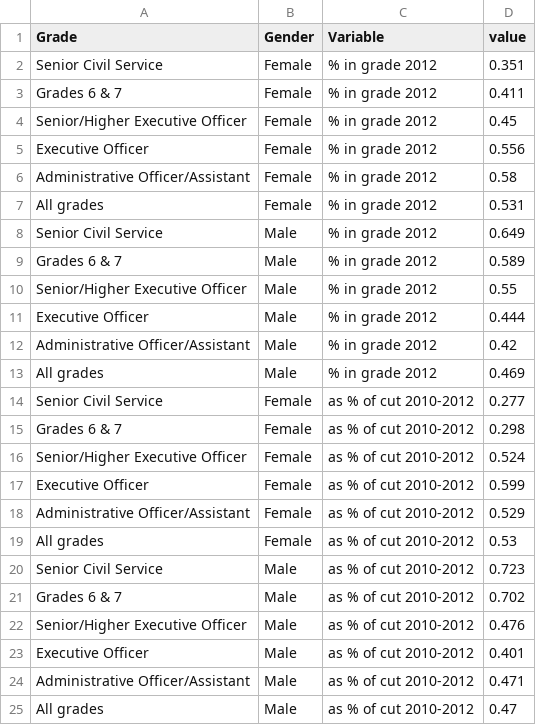
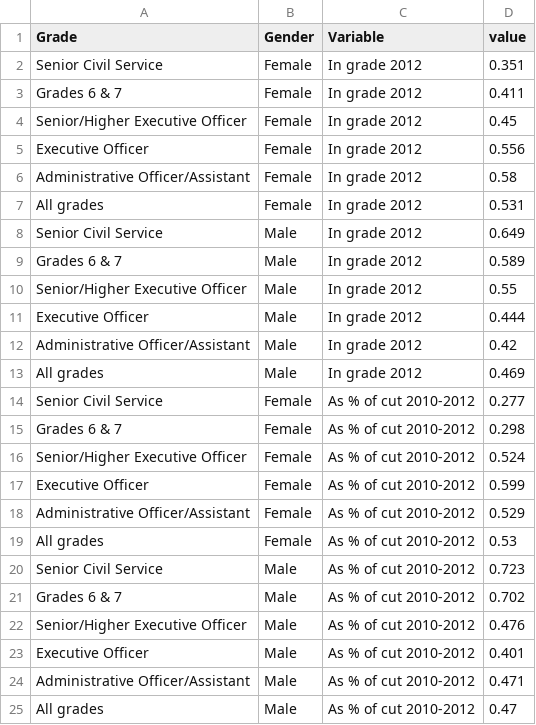
Before and after one commit to petrbouchal/ukgov, a CSV file: data-input/GenderGrade.csv, drawn as a sheet.

```diff
--- a/data-input/GenderGrade.csv
+++ b/data-input/GenderGrade.csv
@@ -1,25 +1,25 @@
 Grade,Gender,Variable,value
-Senior Civil Service,Female,% in grade 2012,0.351
-Grades 6 & 7,Female,% in grade 2012,0.411
-Senior/Higher Executive Officer,Female,% in grade 2012,0.45
-Executive Officer,Female,% in grade 2012,0.556
-Administrative Officer/Assistant,Female,% in grade 2012,0.58
-All grades,Female,% in grade 2012,0.531
-Senior Civil Service,Male,% in grade 2012,0.649
-Grades 6 & 7,Male,% in grade 2012,0.589
-Senior/Higher Executive Officer,Male,% in grade 2012,0.55
-Executive Officer,Male,% in grade 2012,0.444
-Administrative Officer/Assistant,Male,% in grade 2012,0.42
-All grades,Male,% in grade 2012,0.469
-Senior Civil Service,Female,as % of cut 2010-2012,0.277
-Grades 6 & 7,Female,as % of cut 2010-2012,0.298
-Senior/Higher Executive Officer,Female,as % of cut 2010-2012,0.524
-Executive Officer,Female,as % of cut 2010-2012,0.599
-Administrative Officer/Assistant,Female,as % of cut 2010-2012,0.529
-All grades,Female,as % of cut 2010-2012,0.53
-Senior Civil Service,Male,as % of cut 2010-2012,0.723
-Grades 6 & 7,Male,as % of cut 2010-2012,0.702
-Senior/Higher Executive Officer,Male,as % of cut 2010-2012,0.476
-Executive Officer,Male,as % of cut 2010-2012,0.401
-Administrative Officer/Assistant,Male,as % of cut 2010-2012,0.471
-All grades,Male,as % of cut 2010-2012,0.47
+Senior Civil Service,Female,In grade 2012,0.351
+Grades 6 & 7,Female,In grade 2012,0.411
+Senior/Higher Executive Officer,Female,In grade 2012,0.45
+Executive Officer,Female,In grade 2012,0.556
+Administrative Officer/Assistant,Female,In grade 2012,0.58
+All grades,Female,In grade 2012,0.531
+Senior Civil Service,Male,In grade 2012,0.649
+Grades 6 & 7,Male,In grade 2012,0.589
+Senior/Higher Executive Officer,Male,In grade 2012,0.55
+Executive Officer,Male,In grade 2012,0.444
+Administrative Officer/Assistant,Male,In grade 2012,0.42
+All grades,Male,In grade 2012,0.469
+Senior Civil Service,Female,As % of cut 2010-2012,0.277
+Grades 6 & 7,Female,As % of cut 2010-2012,0.298
+Senior/Higher Executive Officer,Female,As % of cut 2010-2012,0.524
+Executive Officer,Female,As % of cut 2010-2012,0.599
+Administrative Officer/Assistant,Female,As % of cut 2010-2012,0.529
+All grades,Female,As % of cut 2010-2012,0.53
+Senior Civil Service,Male,As % of cut 2010-2012,0.723
+Grades 6 & 7,Male,As % of cut 2010-2012,0.702
+Senior/Higher Executive Officer,Male,As % of cut 2010-2012,0.476
+Executive Officer,Male,As % of cut 2010-2012,0.401
+Administrative Officer/Assistant,Male,As % of cut 2010-2012,0.471
+All grades,Male,As % of cut 2010-2012,0.47
```
Also changed, not shown: charts/ACSES charts/PSE change_data.csv, charts/ACSES charts/plot_DeDisabGrYr_Group_data.csv, 35 other files.
